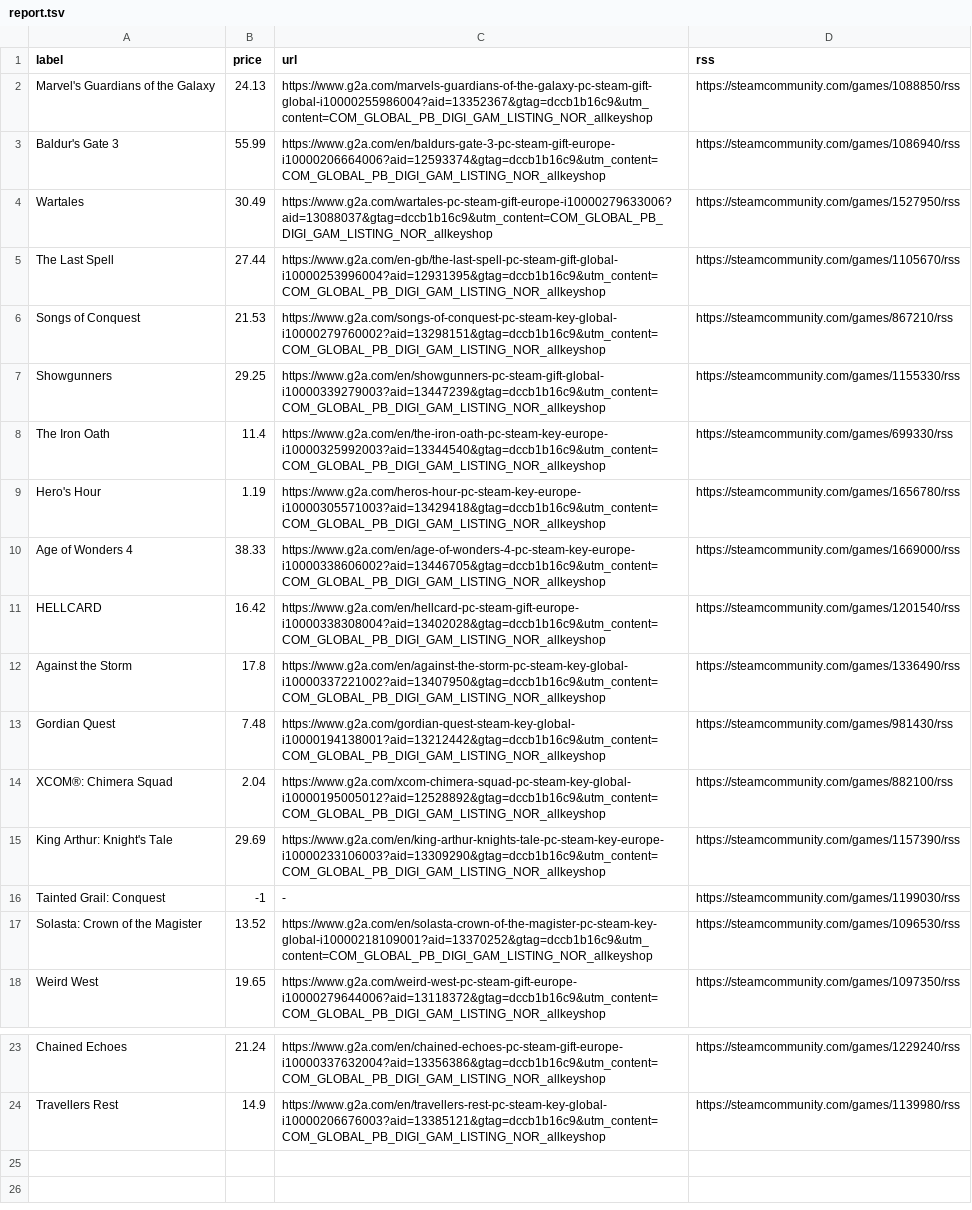
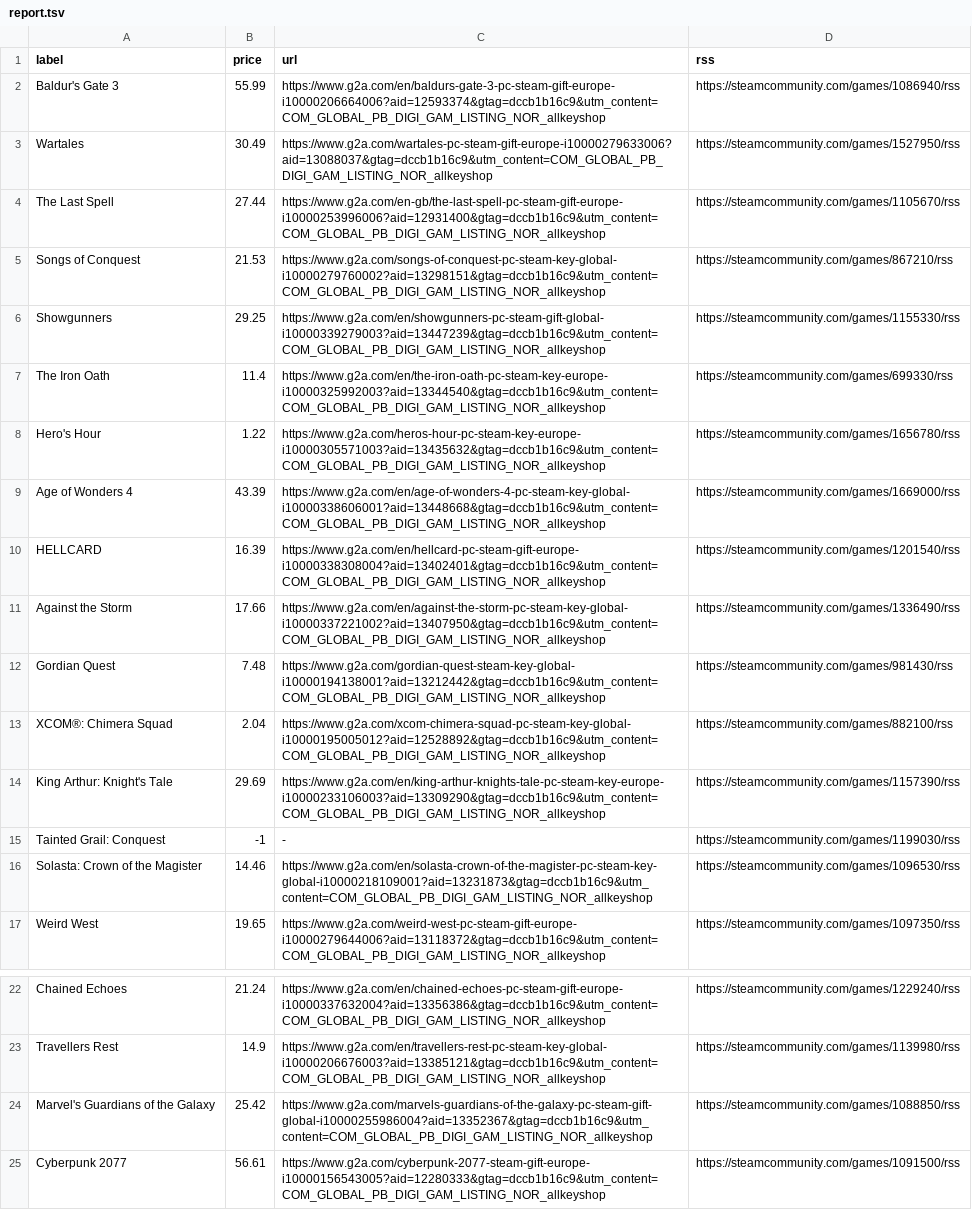
Before and after one commit to ste-xx/steam-price-watcher, a TSV file: report.tsv, drawn as a sheet; only a part is shown, gaps mark what is left out.

Commit message:
Commit from GitHub Actions (Steam Watch Report)

```diff
--- a/report.tsv
+++ b/report.tsv
@@ -1,6 +1,5 @@
 label	price	url	rss
-Marvel's Guardians of the Galaxy	24.13	https://www.g2a.com/marvels-guardians-of-the-galaxy-pc-steam-gift-global-i10000255986004?aid=13352367&gtag=dccb1b16c9&utm_content=COM_GLOBAL_PB_DIGI_GAM_LISTING_NOR_allkeyshop	https://steamcommunity.com/games/1088850/rss
 Baldur's Gate 3	55.99	https://www.g2a.com/en/baldurs-gate-3-pc-steam-gift-europe-i10000206664006?aid=12593374&gtag=dccb1b16c9&utm_content=COM_GLOBAL_PB_DIGI_GAM_LISTING_NOR_allkeyshop	https://steamcommunity.com/games/1086940/rss
 Wartales	30.49	https://www.g2a.com/wartales-pc-steam-gift-europe-i10000279633006?aid=13088037&gtag=dccb1b16c9&utm_content=COM_GLOBAL_PB_DIGI_GAM_LISTING_NOR_allkeyshop	https://steamcommunity.com/games/1527950/rss
-The Last Spell	27.44	https://www.g2a.com/en-gb/the-last-spell-pc-steam-gift-global-i10000253996004?aid=12931395&gtag=dccb1b16c9&utm_content=COM_GLOBAL_PB_DIGI_GAM_LISTING_NOR_allkeyshop	https://steamcommunity.com/games/1105670/rss
+The Last Spell	27.44	https://www.g2a.com/en-gb/the-last-spell-pc-steam-gift-europe-i10000253996006?aid=12931400&gtag=dccb1b16c9&utm_content=COM_GLOBAL_PB_DIGI_GAM_LISTING_NOR_allkeyshop	https://steamcommunity.com/games/1105670/rss
 Songs of Conquest	21.53	https://www.g2a.com/songs-of-conquest-pc-steam-key-global-i10000279760002?aid=13298151&gtag=dccb1b16c9&utm_content=COM_GLOBAL_PB_DIGI_GAM_LISTING_NOR_allkeyshop	https://steamcommunity.com/games/867210/rss
@@ -8,6 +7,6 @@ Showgunners	29.25	https://www.g2a.com/en/showgunners-pc-steam-gift-global-i10000
 The Iron Oath	11.4	https://www.g2a.com/en/the-iron-oath-pc-steam-key-europe-i10000325992003?aid=13344540&gtag=dccb1b16c9&utm_content=COM_GLOBAL_PB_DIGI_GAM_LISTING_NOR_allkeyshop	https://steamcommunity.com/games/699330/rss
-Hero's Hour	1.19	https://www.g2a.com/heros-hour-pc-steam-key-europe-i10000305571003?aid=13429418&gtag=dccb1b16c9&utm_content=COM_GLOBAL_PB_DIGI_GAM_LISTING_NOR_allkeyshop	https://steamcommunity.com/games/1656780/rss
-Age of Wonders 4	38.33	https://www.g2a.com/en/age-of-wonders-4-pc-steam-key-europe-i10000338606002?aid=13446705&gtag=dccb1b16c9&utm_content=COM_GLOBAL_PB_DIGI_GAM_LISTING_NOR_allkeyshop	https://steamcommunity.com/games/1669000/rss
-HELLCARD	16.42	https://www.g2a.com/en/hellcard-pc-steam-gift-europe-i10000338308004?aid=13402028&gtag=dccb1b16c9&utm_content=COM_GLOBAL_PB_DIGI_GAM_LISTING_NOR_allkeyshop	https://steamcommunity.com/games/1201540/rss
-Against the Storm	17.8	https://www.g2a.com/en/against-the-storm-pc-steam-key-global-i10000337221002?aid=13407950&gtag=dccb1b16c9&utm_content=COM_GLOBAL_PB_DIGI_GAM_LISTING_NOR_allkeyshop	https://steamcommunity.com/games/1336490/rss
+Hero's Hour	1.22	https://www.g2a.com/heros-hour-pc-steam-key-europe-i10000305571003?aid=13435632&gtag=dccb1b16c9&utm_content=COM_GLOBAL_PB_DIGI_GAM_LISTING_NOR_allkeyshop	https://steamcommunity.com/games/1656780/rss
+Age of Wonders 4	43.39	https://www.g2a.com/en/age-of-wonders-4-pc-steam-key-global-i10000338606001?aid=13448668&gtag=dccb1b16c9&utm_content=COM_GLOBAL_PB_DIGI_GAM_LISTING_NOR_allkeyshop	https://steamcommunity.com/games/1669000/rss
+HELLCARD	16.39	https://www.g2a.com/en/hellcard-pc-steam-gift-europe-i10000338308004?aid=13402401&gtag=dccb1b16c9&utm_content=COM_GLOBAL_PB_DIGI_GAM_LISTING_NOR_allkeyshop	https://steamcommunity.com/games/1201540/rss
+Against the Storm	17.66	https://www.g2a.com/en/against-the-storm-pc-steam-key-global-i10000337221002?aid=13407950&gtag=dccb1b16c9&utm_content=COM_GLOBAL_PB_DIGI_GAM_LISTING_NOR_allkeyshop	https://steamcommunity.com/games/1336490/rss
 Gordian Quest	7.48	https://www.g2a.com/gordian-quest-steam-key-global-i10000194138001?aid=13212442&gtag=dccb1b16c9&utm_content=COM_GLOBAL_PB_DIGI_GAM_LISTING_NOR_allkeyshop	https://steamcommunity.com/games/981430/rss
@@ -16,3 +15,3 @@ King Arthur: Knight's Tale	29.69	https://www.g2a.com/en/king-arthur-knights-tale
 Tainted Grail: Conquest	-1	-	https://steamcommunity.com/games/1199030/rss
-Solasta: Crown of the Magister	13.52	https://www.g2a.com/en/solasta-crown-of-the-magister-pc-steam-key-global-i10000218109001?aid=13370252&gtag=dccb1b16c9&utm_content=COM_GLOBAL_PB_DIGI_GAM_LISTING_NOR_allkeyshop	https://steamcommunity.com/games/1096530/rss
+Solasta: Crown of the Magister	14.46	https://www.g2a.com/en/solasta-crown-of-the-magister-pc-steam-key-global-i10000218109001?aid=13231873&gtag=dccb1b16c9&utm_content=COM_GLOBAL_PB_DIGI_GAM_LISTING_NOR_allkeyshop	https://steamcommunity.com/games/1096530/rss
 Weird West	19.65	https://www.g2a.com/weird-west-pc-steam-gift-europe-i10000279644006?aid=13118372&gtag=dccb1b16c9&utm_content=COM_GLOBAL_PB_DIGI_GAM_LISTING_NOR_allkeyshop	https://steamcommunity.com/games/1097350/rss
@@ -24 +23,3 @@ Chained Echoes	21.24	https://www.g2a.com/en/chained-echoes-pc-steam-gift-europe-
 Travellers Rest	14.9	https://www.g2a.com/en/travellers-rest-pc-steam-key-global-i10000206676003?aid=13385121&gtag=dccb1b16c9&utm_content=COM_GLOBAL_PB_DIGI_GAM_LISTING_NOR_allkeyshop	https://steamcommunity.com/games/1139980/rss
+Marvel's Guardians of the Galaxy	25.42	https://www.g2a.com/marvels-guardians-of-the-galaxy-pc-steam-gift-global-i10000255986004?aid=13352367&gtag=dccb1b16c9&utm_content=COM_GLOBAL_PB_DIGI_GAM_LISTING_NOR_allkeyshop	https://steamcommunity.com/games/1088850/rss
+Cyberpunk 2077	56.61	https://www.g2a.com/cyberpunk-2077-steam-gift-europe-i10000156543005?aid=12280333&gtag=dccb1b16c9&utm_content=COM_GLOBAL_PB_DIGI_GAM_LISTING_NOR_allkeyshop	https://steamcommunity.com/games/1091500/rss
```
Also changed, not shown: 1 other file.
